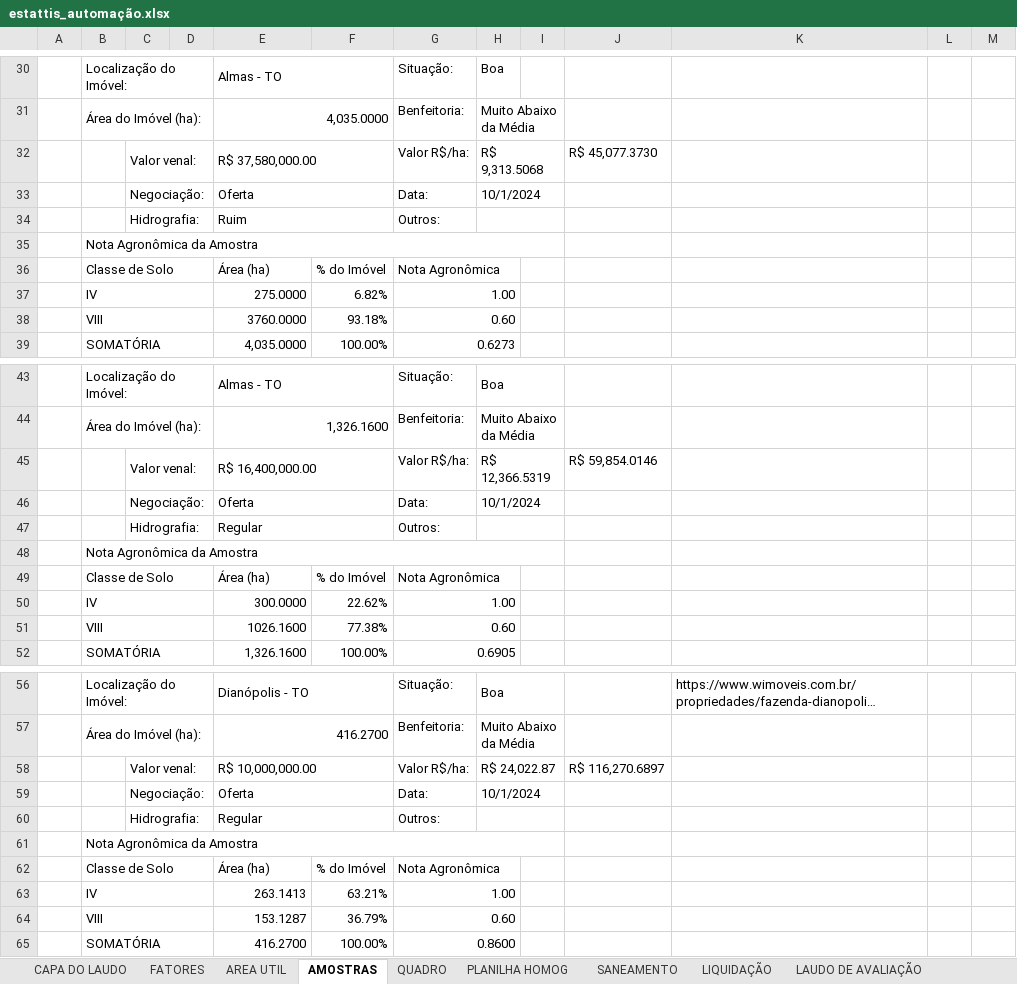
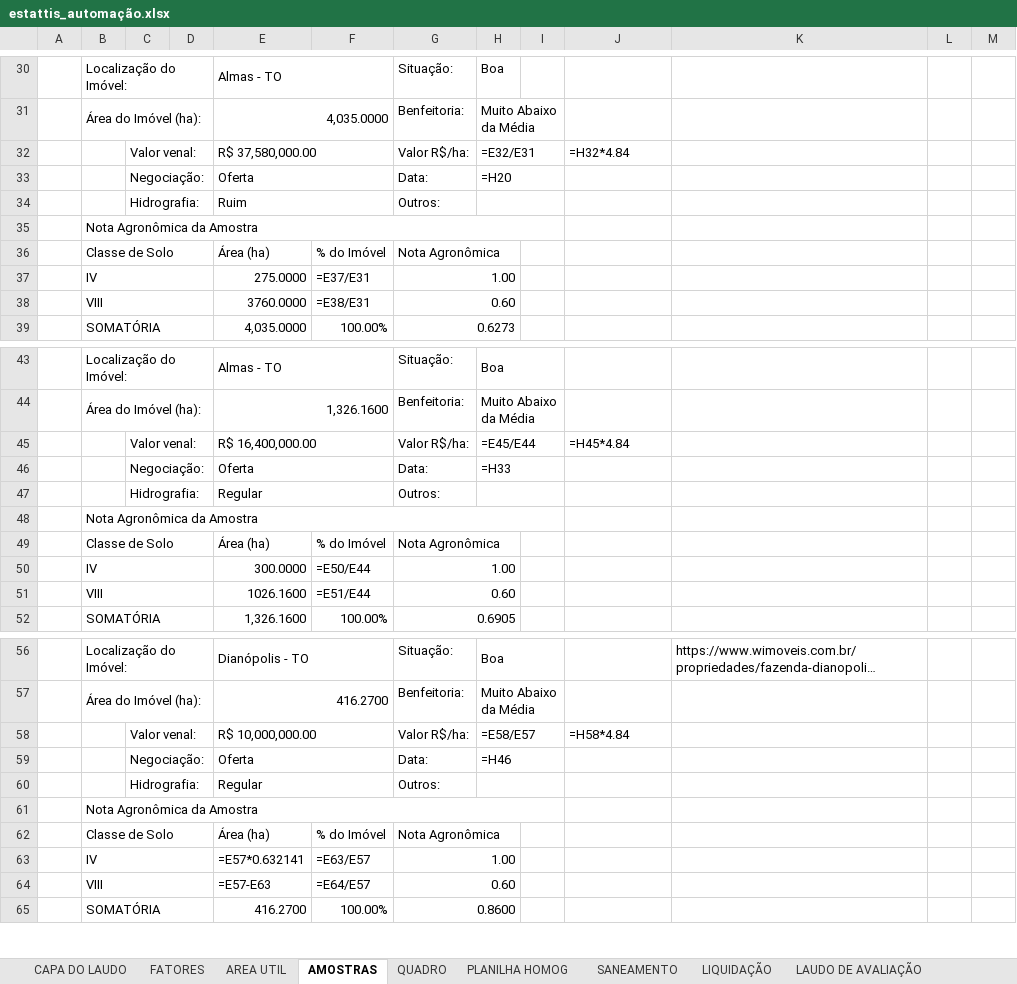
Before and after one commit to marcoantonio567/descritivo, an Excel workbook: estattis_automação.xlsx, sheet AMOSTRAS, drawn as a sheet; only a part is shown, gaps mark what is left out; long unchanged cells end in …; values as stored, in another font and other column widths than the file's, no cell formats; formulas without a stored value are shown as written; the diff covers the shown part only; the diff names each change by its address in the sheet, - before the commit and + after, or states it on an @@ line.

```diff
--- a/estattis_automação.xlsx (sheet AMOSTRAS)
+++ b/estattis_automação.xlsx (sheet AMOSTRAS)
-H32: R$ 9,313.5068
+H32: =E32/E31
-J32: R$ 45,077.3730
+J32: =H32*4.84
-H33: 10/1/2024
+H33: =H20
-F37: 6.82%
+F37: =E37/E31
-F38: 93.18%
+F38: =E38/E31
-H45: R$ 12,366.5319
+H45: =E45/E44
-J45: R$ 59,854.0146
+J45: =H45*4.84
-H46: 10/1/2024
+H46: =H33
-F50: 22.62%
+F50: =E50/E44
-F51: 77.38%
+F51: =E51/E44
-H58: R$ 24,022.87
+H58: =E58/E57
-J58: R$ 116,270.6897
+J58: =H58*4.84
-H59: 10/1/2024
+H59: =H46
-E63: 263.1413
+E63: =E57*0.632141
-F63: 63.21%
+F63: =E63/E57
-E64: 153.1287
+E64: =E57-E63
-F64: 36.79%
+F64: =E64/E57
```
Also changed, not shown: 1 added row, 1 removed row and 30 edited cells elsewhere in this sheet, sheet PLANILHA HOMOG, sheet AREA UTIL, sheet SANEAMENTO, sheet QUADRO, sheet CAPA DO LAUDO, sheet LAUDO DE AVALIAÇÃO, 2 more sheets, other sheet tabs, cell formats, TEMPLATES/integracao.xlsx, integracao.xlsx, 7 other files.
